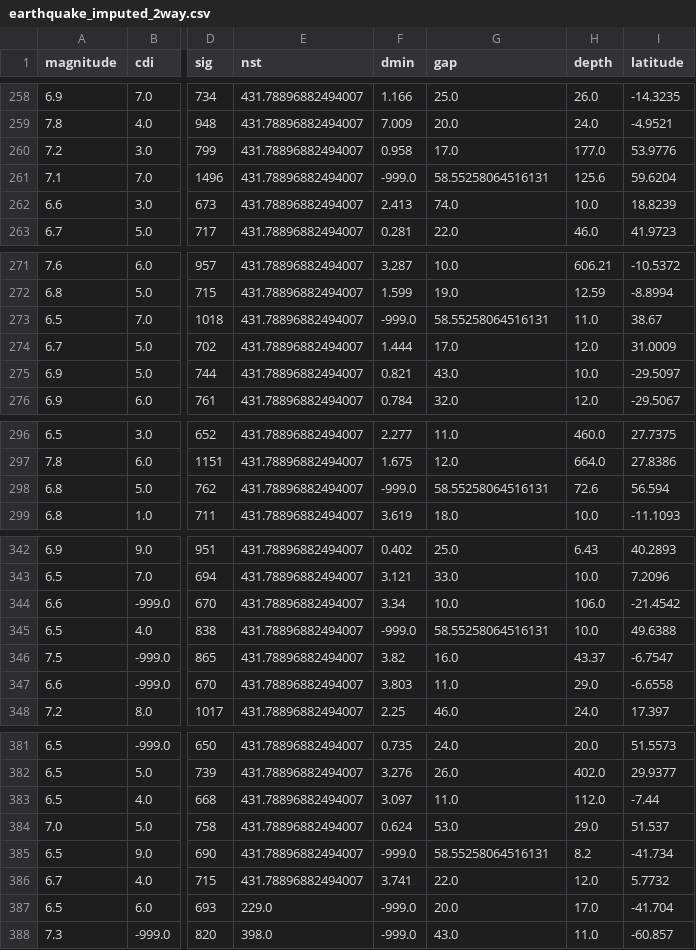
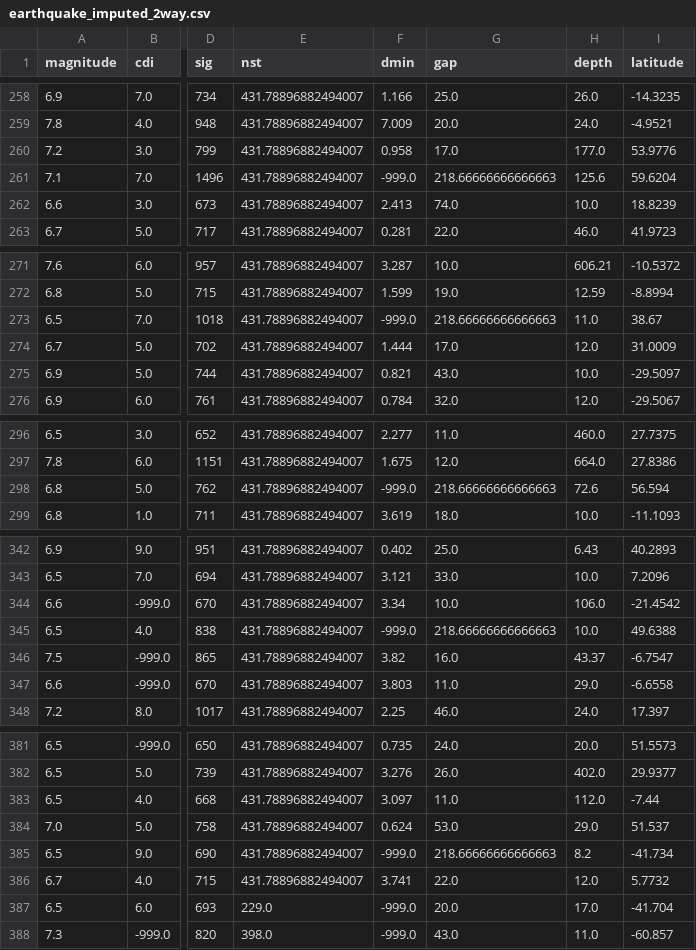
Before and after one commit to daniel67014/tsunami-earthquake-analysis, a CSV file: data/interaction/earthquake_imputed_2way.csv, drawn as a sheet; only a part is shown, gaps mark what is left out; the diff covers the shown part only; the diff names each change by its address in the sheet, - before the commit and + after, or states it on an @@ line.

Commit message:
Document feature engineering findings and update interaction terms with revised gap values
- Add comprehensive comments explaining imputation strategy impact on feature engineering
- Document forward selection results: 8 features (imputed) vs 10 features (raw)
- Explain why imputed data enables simpler models with main effects
- Clarify data lineage and version control considerations
- Update earthquake_imputed_2way.csv to reflect gap values from revised KMeans clustering (58218)
- Add notes on KMeans n_init=10 variability and data consistency across notebooks

```diff
--- a/data/interaction/earthquake_imputed_2way.csv
+++ b/data/interaction/earthquake_imputed_2way.csv
-G261 (gap): 58.55258064516131
+G261 (gap): 218.66666666666663
-G273 (gap): 58.55258064516131
+G273 (gap): 218.66666666666663
-G298 (gap): 58.55258064516131
+G298 (gap): 218.66666666666663
-G345 (gap): 58.55258064516131
+G345 (gap): 218.66666666666663
-G385 (gap): 58.55258064516131
+G385 (gap): 218.66666666666663
```
Also changed, not shown: 65 edited cells elsewhere in this file, 1 other file.
